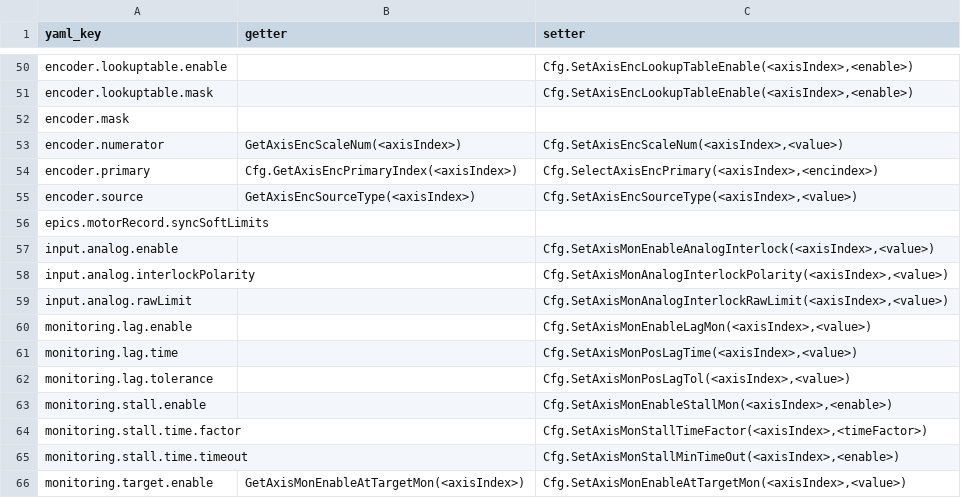
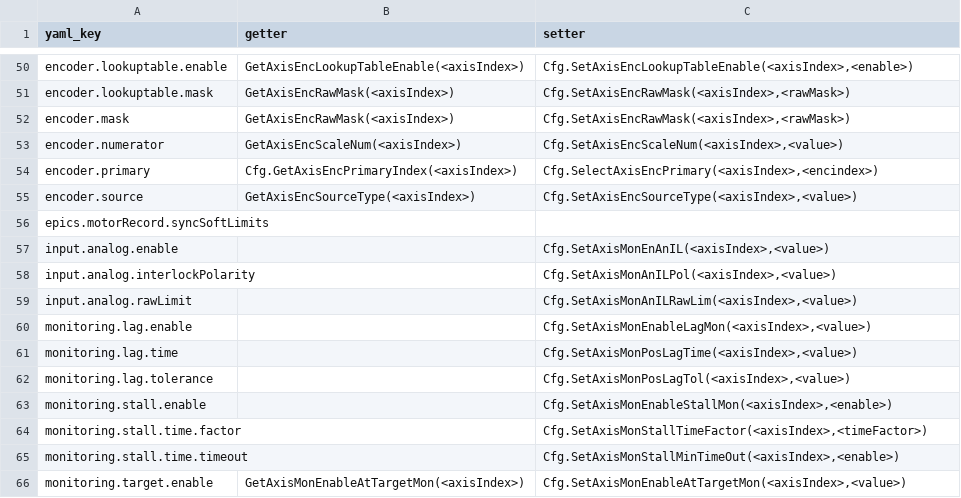
Before and after one commit to anderssandstrom/ecmc_cfg_tool, a CSV file: axis_template.command_map.csv, drawn as a sheet; only a part is shown, gaps mark what is left out; the diff covers the shown part only; the diff names each change by its address in the sheet, - before the commit and + after, or states it on an @@ line.

```diff
--- a/axis_template.command_map.csv
+++ b/axis_template.command_map.csv
-B50 (getter): (empty)
+B50 (getter): GetAxisEncLookupTableEnable(<axisIndex>)
-B51:B52 (getter): (empty)
+B51:B52 (getter): GetAxisEncRawMask(<axisIndex>)
-C51 (setter): Cfg.SetAxisEncLookupTableEnable(<axisIndex>,<enable>)
+C51 (setter): Cfg.SetAxisEncRawMask(<axisIndex>,<rawMask>)
-C52 (setter): (empty)
+C52 (setter): Cfg.SetAxisEncRawMask(<axisIndex>,<rawMask>)
-C57 (setter): Cfg.SetAxisMonEnableAnalogInterlock(<axisIndex>,<value>)
+C57 (setter): Cfg.SetAxisMonEnAnIL(<axisIndex>,<value>)
-C58 (setter): Cfg.SetAxisMonAnalogInterlockPolarity(<axisIndex>,<value>)
+C58 (setter): Cfg.SetAxisMonAnILPol(<axisIndex>,<value>)
-C59 (setter): Cfg.SetAxisMonAnalogInterlockRawLimit(<axisIndex>,<value>)
+C59 (setter): Cfg.SetAxisMonAnILRawLim(<axisIndex>,<value>)
```
Also changed, not shown: 25 edited cells elsewhere in this file, 3 other files.
